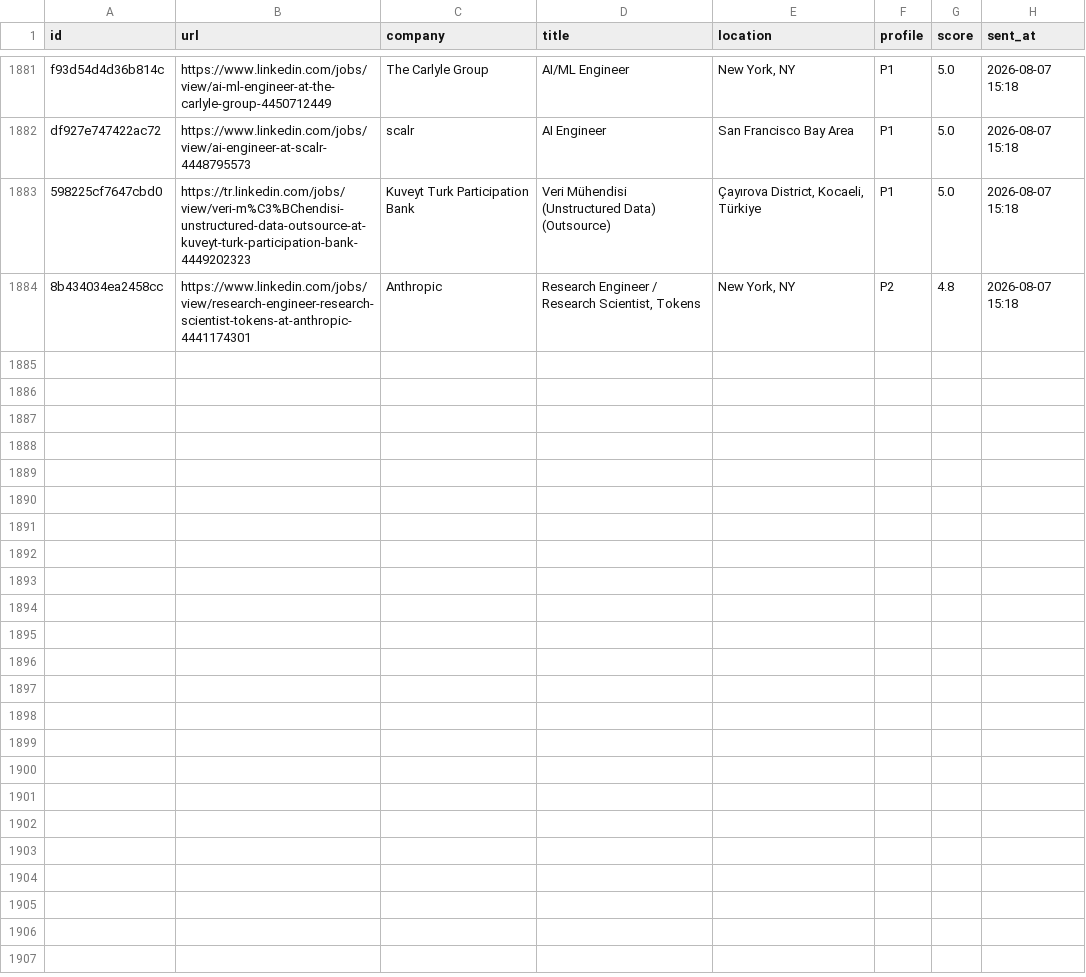
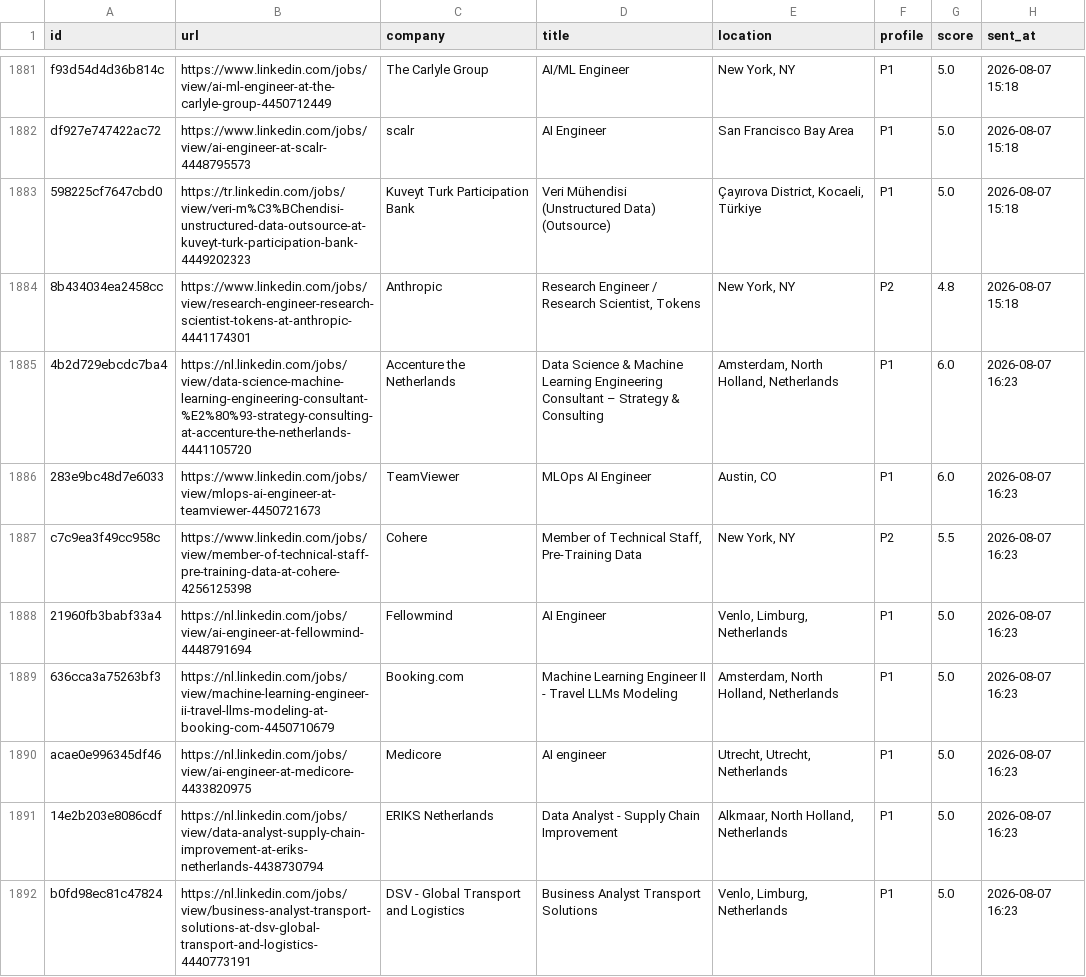
Before and after one commit to semihalperdundar/career-ops-agent, a TSV file: data/telegram-sent.tsv, drawn as a sheet; only a part is shown, gaps mark what is left out; the diff covers the shown part only; the diff names each change by its address in the sheet, - before the commit and + after, or states it on an @@ line.

```diff
--- a/data/telegram-sent.tsv
+++ b/data/telegram-sent.tsv
+row 1885: 4b2d729ebcdc7ba4 | https://nl.linkedin.com/jobs/view/data-science-machine-learning-engineering-consultant-%E2%80%93-strategy-consulting-at-accenture-the-netherlands-4441105720 | Accenture the Netherlands | Data Science & Machine Learning Engineering Consultant – Strategy & Consulting | Amsterdam, North Holland, Netherlands | P1 | 6.0 | 2026-08-07 16:23
+row 1886: 283e9bc48d7e6033 | https://www.linkedin.com/jobs/view/mlops-ai-engineer-at-teamviewer-4450721673 | TeamViewer | MLOps AI Engineer | Austin, CO | P1 | 6.0 | 2026-08-07 16:23
+row 1887: c7c9ea3f49cc958c | https://www.linkedin.com/jobs/view/member-of-technical-staff-pre-training-data-at-cohere-4256125398 | Cohere | Member of Technical Staff, Pre-Training Data | New York, NY | P2 | 5.5 | 2026-08-07 16:23
+row 1888: 21960fb3babf33a4 | https://nl.linkedin.com/jobs/view/ai-engineer-at-fellowmind-4448791694 | Fellowmind | AI Engineer | Venlo, Limburg, Netherlands | P1 | 5.0 | 2026-08-07 16:23
+row 1889: 636cca3a75263bf3 | https://nl.linkedin.com/jobs/view/machine-learning-engineer-ii-travel-llms-modeling-at-booking-com-4450710679 | Booking.com | Machine Learning Engineer II - Travel LLMs Modeling | Amsterdam, North Holland, Netherlands | P1 | 5.0 | 2026-08-07 16:23
+row 1890: acae0e996345df46 | https://nl.linkedin.com/jobs/view/ai-engineer-at-medicore-4433820975 | Medicore | AI engineer | Utrecht, Utrecht, Netherlands | P1 | 5.0 | 2026-08-07 16:23
+row 1891: 14e2b203e8086cdf | https://nl.linkedin.com/jobs/view/data-analyst-supply-chain-improvement-at-eriks-netherlands-4438730794 | ERIKS Netherlands | Data Analyst - Supply Chain Improvement | Alkmaar, North Holland, Netherlands | P1 | 5.0 | 2026-08-07 16:23
+row 1892: b0fd98ec81c47824 | https://nl.linkedin.com/jobs/view/business-analyst-transport-solutions-at-dsv-global-transport-and-logistics-4440773191 | DSV - Global Transport and Logistics | Business Analyst Transport Solutions | Venlo, Limburg, Netherlands | P1 | 5.0 | 2026-08-07 16:23
```
Also changed, not shown: 7 added rows elsewhere in this file, data/telegram-archive.tsv, 1 other file.
